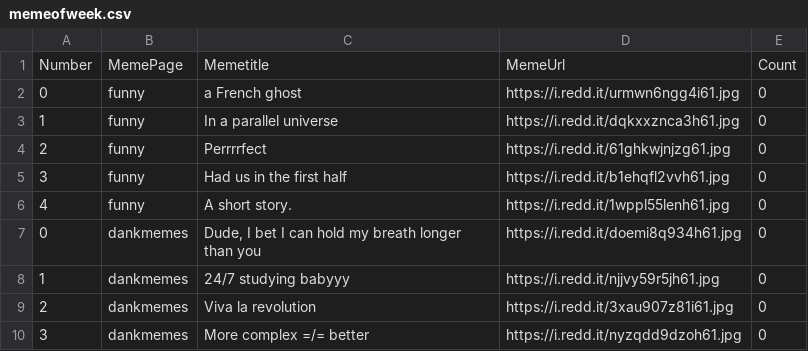
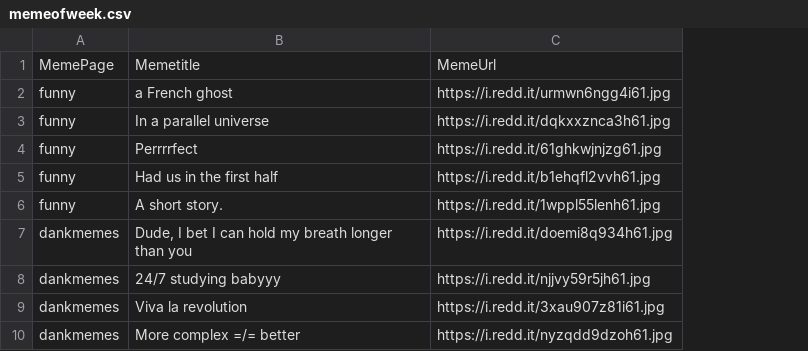
Before and after one commit to JayP09/TragicSimpBot, a CSV file: memeofweek.csv, drawn as a sheet; only a part is shown; the diff names each change by its address in the sheet, - before the commit and + after, or states it on an @@ line.

Commit message:
edited memeofweek.csv

```diff
--- a/memeofweek.csv
+++ b/memeofweek.csv
-column A, rows 1-10: Number | 0 | 1 | 2 | 3 | 4 | 0 | 1 | 2 | 3
-column E, rows 1-10: Count | 0 | 0 | 0 | 0 | 0 | 0 | 0 | 0 | 0
```
Also changed, not shown: 1 other file.
